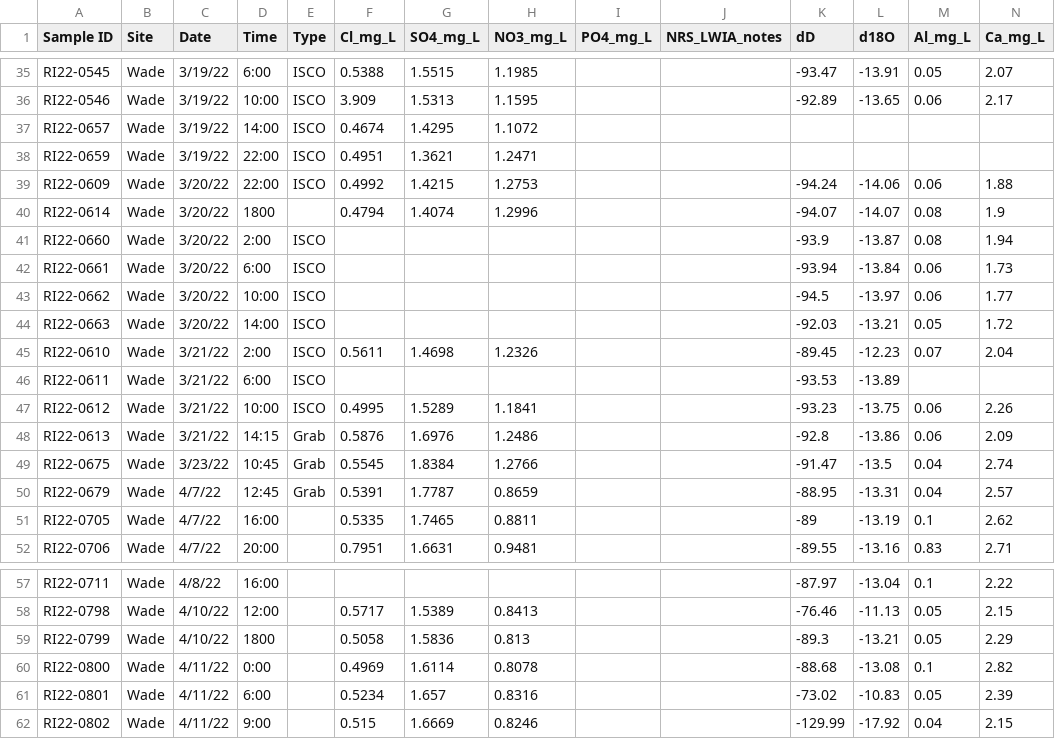
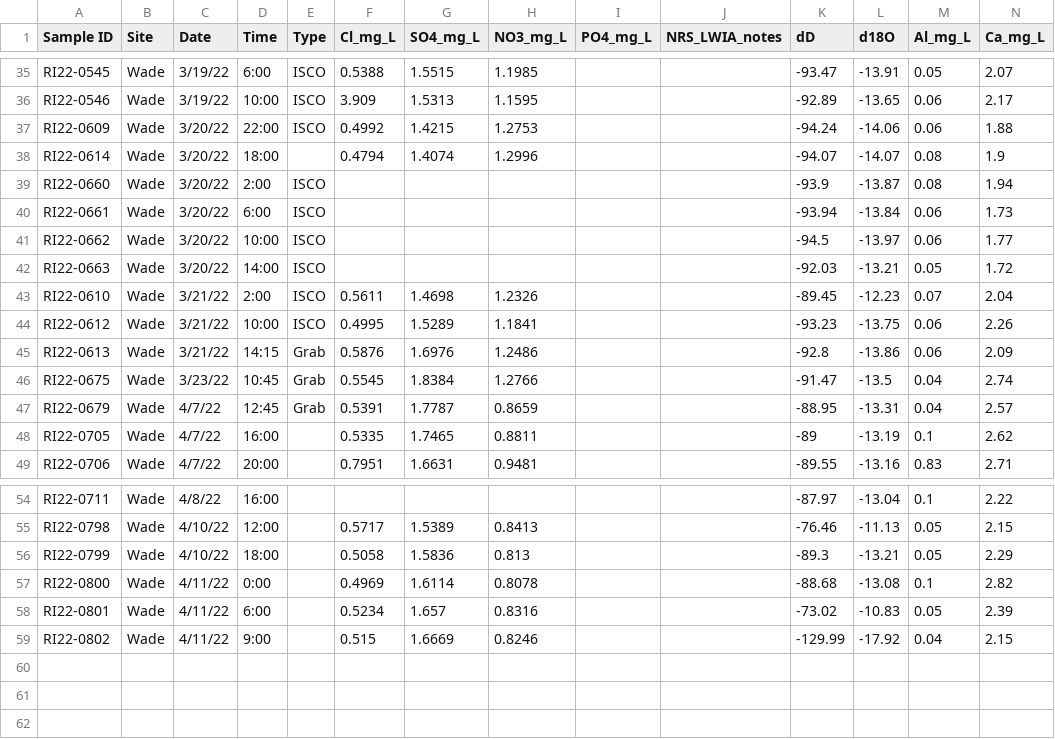
Before and after one commit to MeganEDuffy/EMMA, a CSV file: data/Data_for_EMMA_2022_timeseries_WB_MED.csv, drawn as a sheet; only a part is shown, gaps mark what is left out; removed rows and columns are numbered as before the commit, all else as after; rows hold the shown columns only; the diff names each change by its address in the sheet, - before the commit and + after, or states it on an @@ line.

```diff
--- a/data/Data_for_EMMA_2022_timeseries_WB_MED.csv
+++ b/data/Data_for_EMMA_2022_timeseries_WB_MED.csv
-row 37: RI22-0657 | Wade | 3/19/22 | 14:00 | ISCO | 0.4674 | 1.4295 | 1.1072
-row 38: RI22-0659 | Wade | 3/19/22 | 22:00 | ISCO | 0.4951 | 1.3621 | 1.2471
-D38 (Time): 1800
+D38 (Time): 18:00
-row 46: RI22-0611 | Wade | 3/21/22 | 6:00 | ISCO |  |  |  |  |  | -93.53 | -13.89
-D56 (Time): 1800
+D56 (Time): 18:00
```
Also changed, not shown: analysis/pca_result_streamwater.csv, 4 other files.
